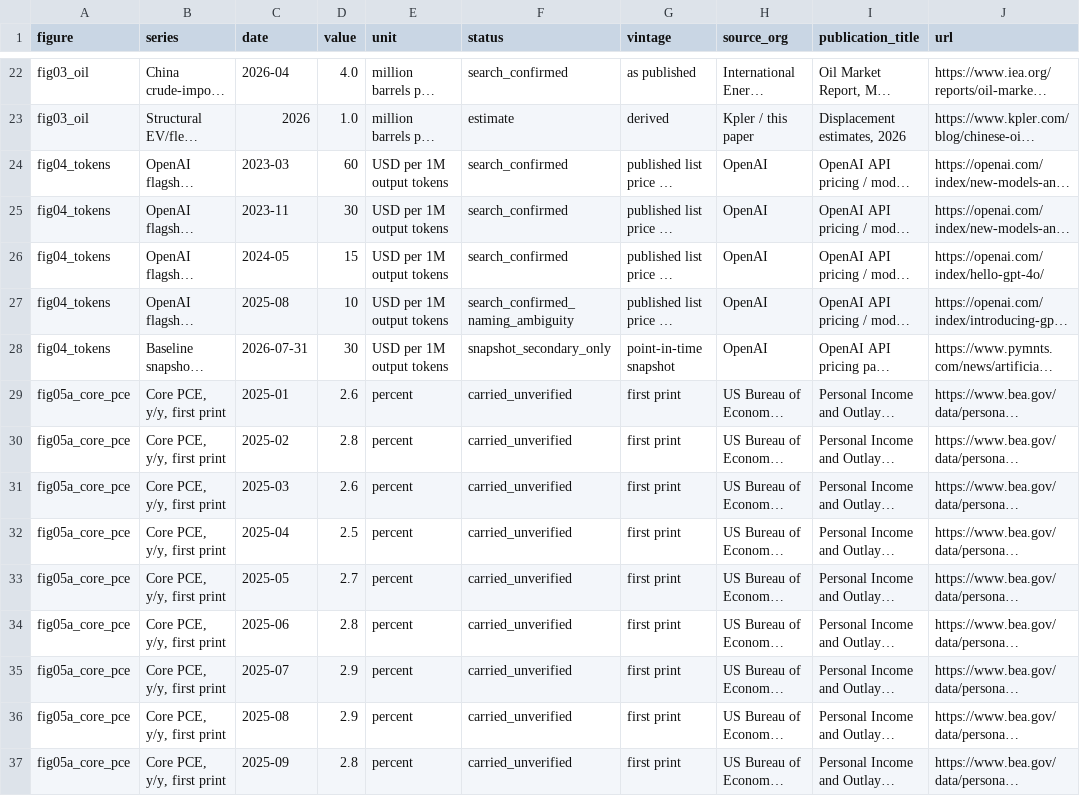
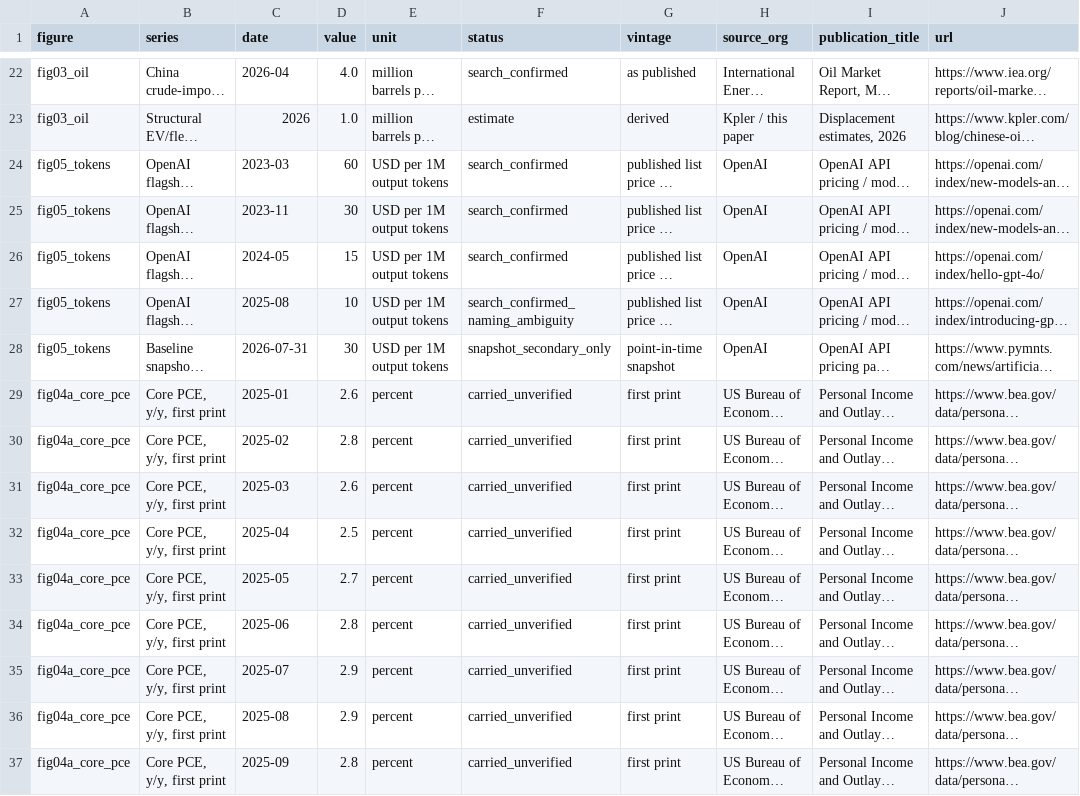
Before and after one commit to alyssamatsuzaki/bridgewater, a CSV file: data/figure_sources.csv, drawn as a sheet; only a part is shown, gaps mark what is left out; long unchanged cells end in …; the diff covers the shown part only; the diff names each change by its address in the sheet, - before the commit and + after, or states it on an @@ line.

```diff
--- a/data/figure_sources.csv
+++ b/data/figure_sources.csv
-A24:A28 (figure): fig04_tokens
+A24:A28 (figure): fig05_tokens
-A29:A37 (figure): fig05a_core_pce
+A29:A37 (figure): fig04a_core_pce
```
Also changed, not shown: 17 edited cells elsewhere in this file, 20 other files.
